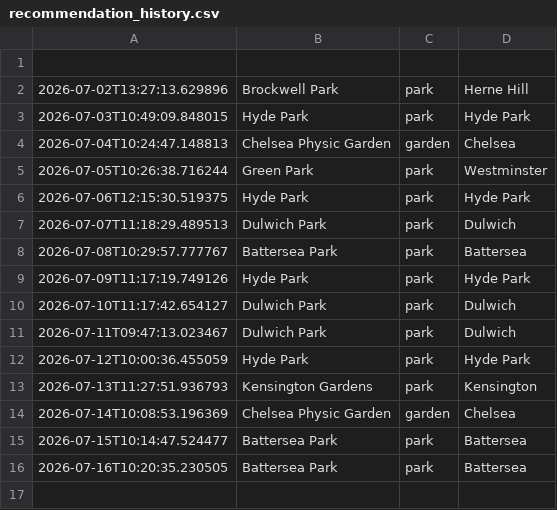
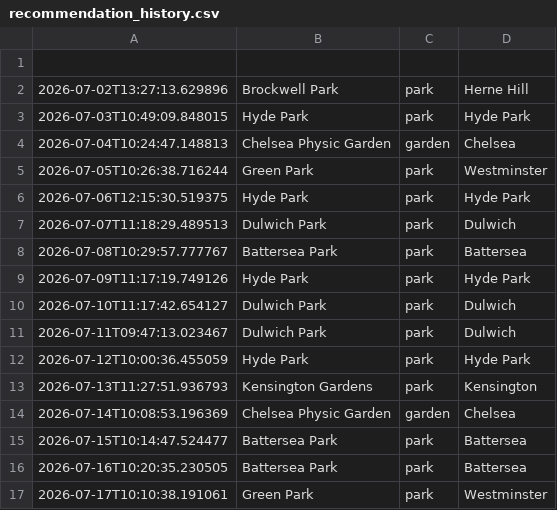
Before and after one commit to olioldfield83/ai-weather-agent, a CSV file: recommendation_history.csv, drawn as a sheet; the diff names each change by its address in the sheet, - before the commit and + after, or states it on an @@ line.

```diff
--- a/recommendation_history.csv
+++ b/recommendation_history.csv
+row 17: 2026-07-17T10:10:38.191061 | Green Park | park | Westminster
```
